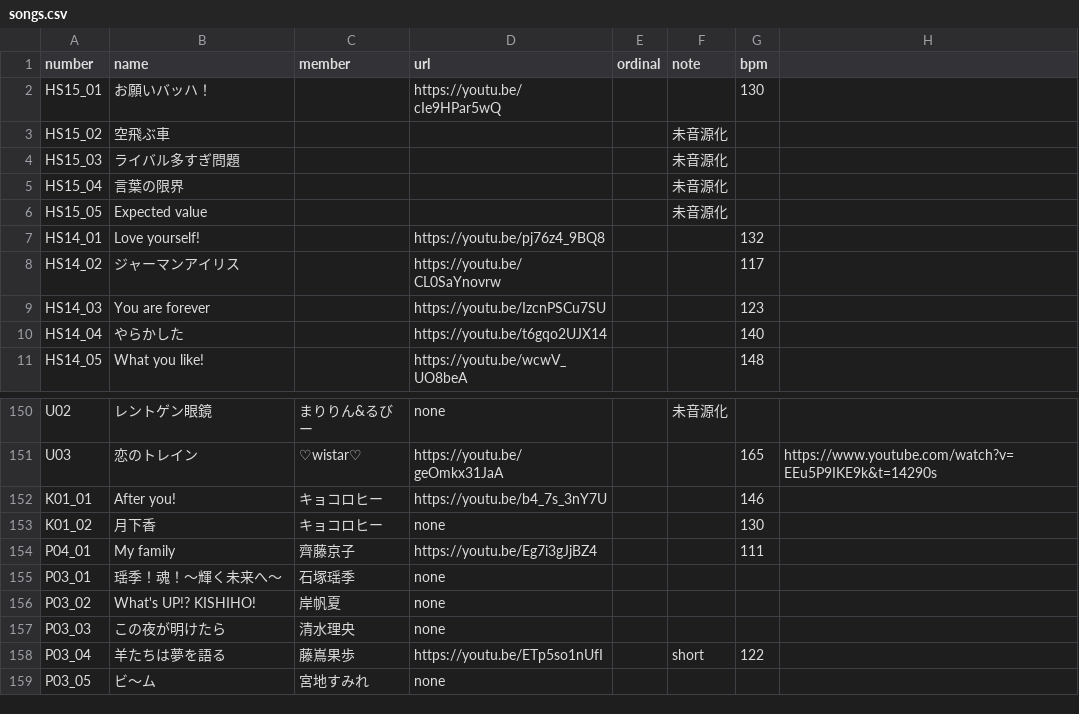
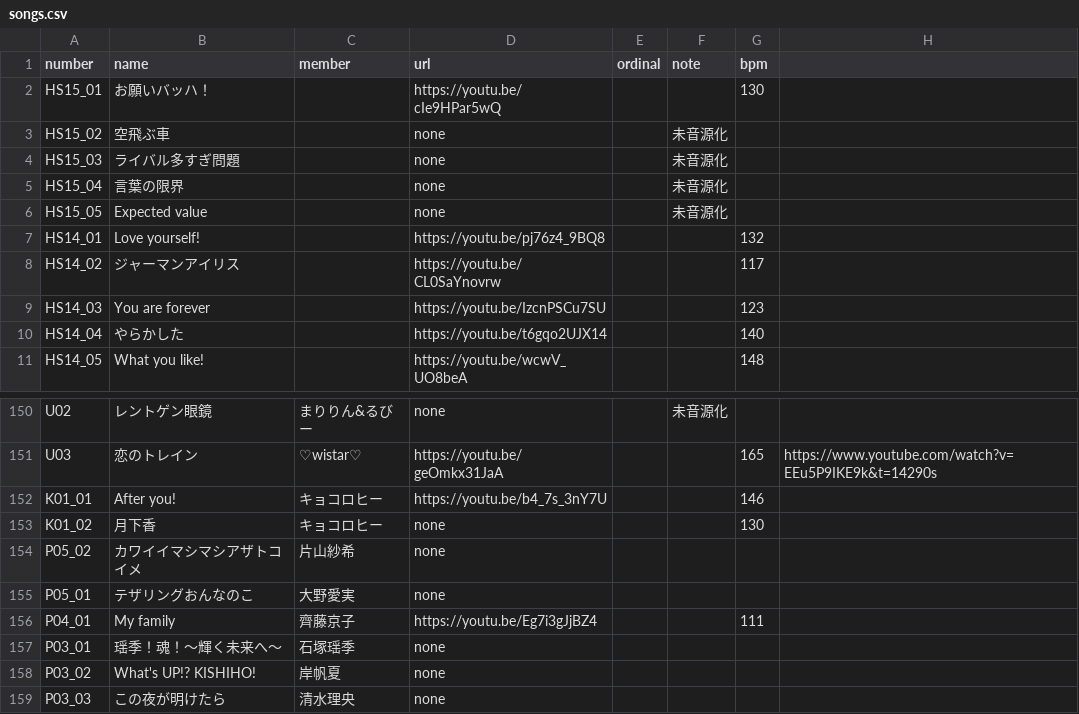
Before and after one commit to CircleTenThanks/CircleTenThanks.github.io, a CSV file: _data/songs.csv, drawn as a sheet; only a part is shown, gaps mark what is left out; the shorter side is filled out with more unchanged rows.

Commit message:
Update: 15thシングル 個人PV 追加

```diff
--- a/_data/songs.csv
+++ b/_data/songs.csv
@@ -2,6 +2,6 @@
 HS15_01,お願いバッハ！,,https://youtu.be/cIe9HPar5wQ,,,130,
-HS15_02,空飛ぶ車,,,,未音源化,,
-HS15_03,ライバル多すぎ問題,,,,未音源化,,
-HS15_04,言葉の限界,,,,未音源化,,
-HS15_05,Expected value,,,,未音源化,,
+HS15_02,空飛ぶ車,,none,,未音源化,,
+HS15_03,ライバル多すぎ問題,,none,,未音源化,,
+HS15_04,言葉の限界,,none,,未音源化,,
+HS15_05,Expected value,,none,,未音源化,,
 HS14_01,Love yourself!,,https://youtu.be/pj76z4_9BQ8,,,132,
@@ -153,2 +153,4 @@ K01_01,After you!,キョコロヒー,https://youtu.be/b4_7s_3nY7U,,,146,
 K01_02,月下香,キョコロヒー,none,,,130,
+P05_02,カワイイマシマシアザトコイメ,片山紗希,none,,,,
+P05_01,テザリングおんなのこ,大野愛実,none,,,,
 P04_01,My family,齊藤京子,https://youtu.be/Eg7i3gJjBZ4,,,111,
```
